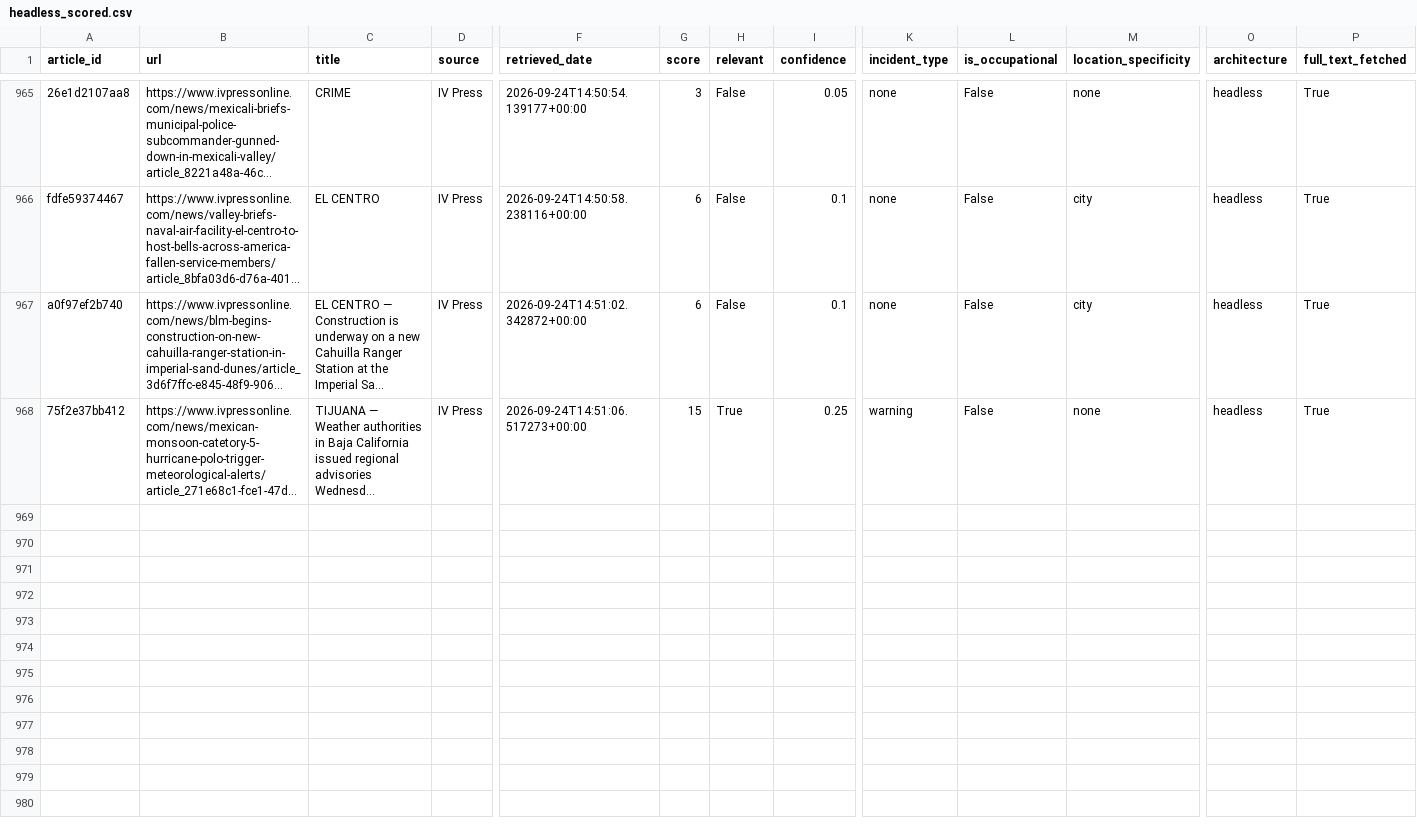
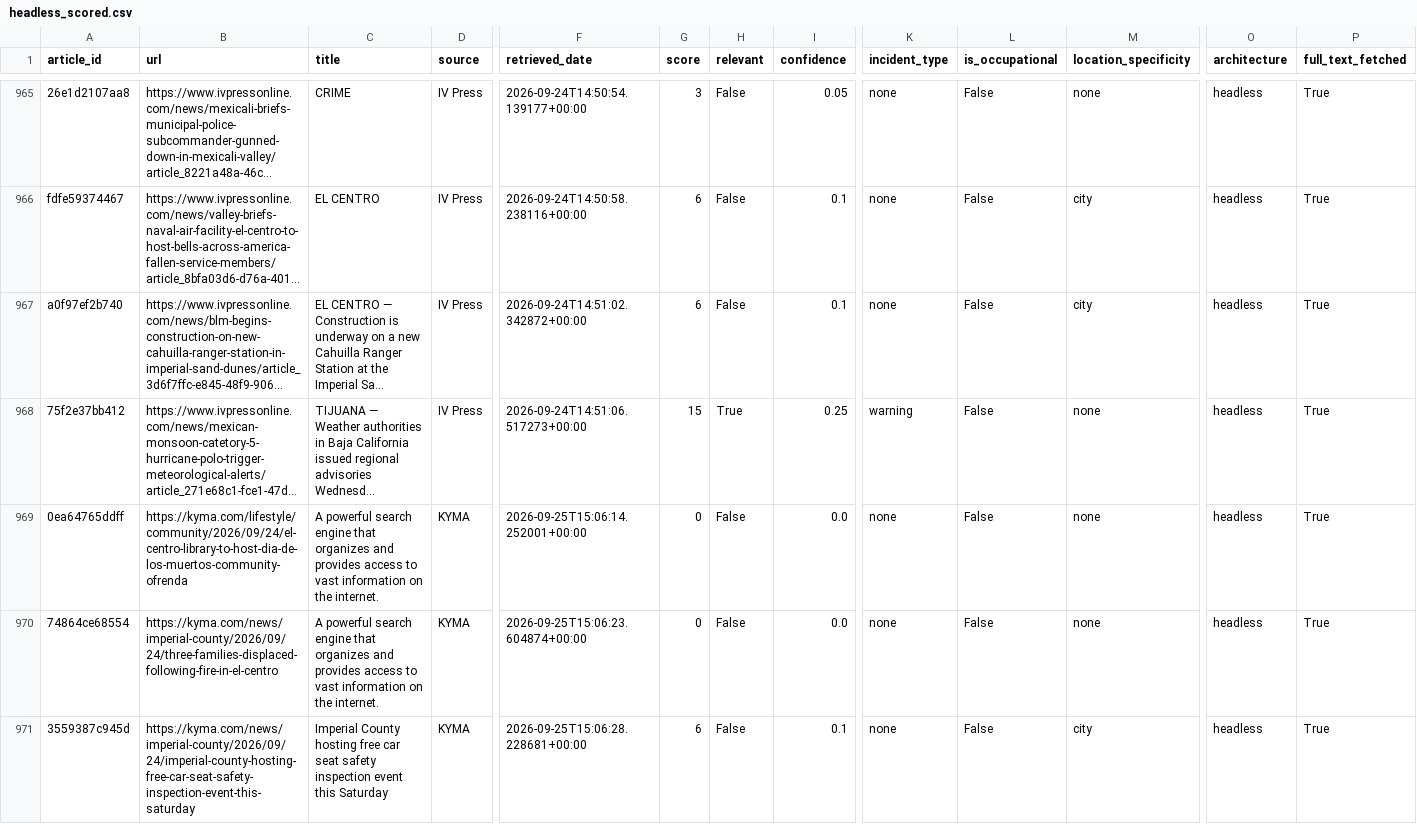
Before and after one commit to theaenache/4branch-iv-heatwatch, a CSV file: data/headless_scored.csv, drawn as a sheet; only a part is shown, gaps mark what is left out; long unchanged cells end in …; rows hold the shown columns only; the diff covers the shown part only; the diff names each change by its address in the sheet, - before the commit and + after, or states it on an @@ line.

```diff
--- a/data/headless_scored.csv
+++ b/data/headless_scored.csv
+row 969: 0ea64765ddff | https://kyma.com/lifestyle/community/2026/09/24/el-centro-library-to-host-dia-de-los-muertos-community-ofrenda | A powerful search engine that organizes and provides access to vast information on the internet. | KYMA | 2026-09-25T15:06:14.252001+00:00 | 0 | False | 0.0 | none | False | none | headless | True
+row 970: 74864ce68554 | https://kyma.com/news/imperial-county/2026/09/24/three-families-displaced-following-fire-in-el-centro | A powerful search engine that organizes and provides access to vast information on the internet. | KYMA | 2026-09-25T15:06:23.604874+00:00 | 0 | False | 0.0 | none | False | none | headless | True
+row 971: 3559387c945d | https://kyma.com/news/imperial-county/2026/09/24/imperial-county-hosting-free-car-seat-safety-inspection-event-this-saturday | Imperial County hosting free car seat safety inspection event this Saturday | KYMA | 2026-09-25T15:06:28.228681+00:00 | 6 | False | 0.1 | none | False | city | headless | True
```
Also changed, not shown: 8 added rows elsewhere in this file, data/master_comparison.csv, data/rss_scored.csv.
